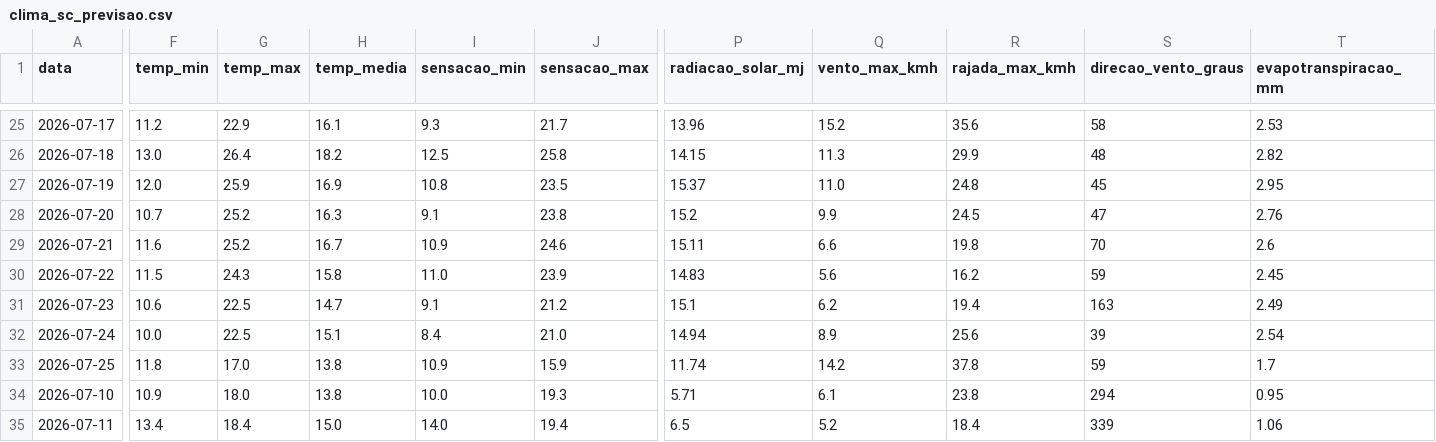
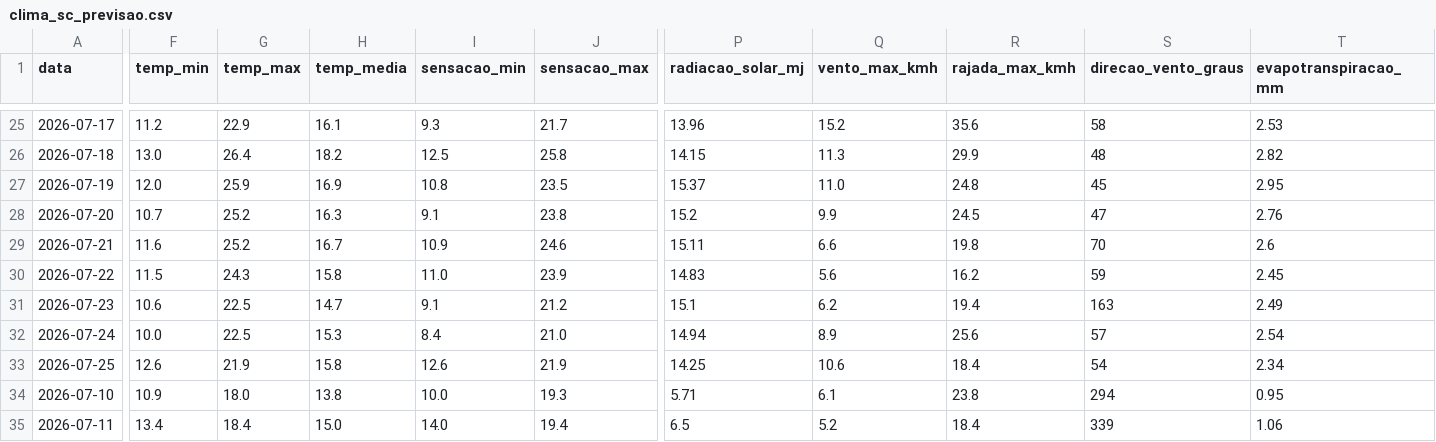
Before and after one commit to augluiz/vcz-site, a CSV file: ceasa_dashboard/dados/clima_sc_previsao.csv, drawn as a sheet; only a part is shown, gaps mark what is left out; the diff covers the shown part only; the diff names each change by its address in the sheet, - before the commit and + after, or states it on an @@ line.

```diff
--- a/ceasa_dashboard/dados/clima_sc_previsao.csv
+++ b/ceasa_dashboard/dados/clima_sc_previsao.csv
-H32 (temp_media): 15.1
+H32 (temp_media): 15.3
-S32 (direcao_vento_graus): 39
+S32 (direcao_vento_graus): 57
-F33 (temp_min): 11.8
+F33 (temp_min): 12.6
-G33 (temp_max): 17.0
+G33 (temp_max): 21.9
-H33 (temp_media): 13.8
+H33 (temp_media): 15.8
-I33 (sensacao_min): 10.9
+I33 (sensacao_min): 12.6
-J33 (sensacao_max): 15.9
+J33 (sensacao_max): 21.9
-P33 (radiacao_solar_mj): 11.74
+P33 (radiacao_solar_mj): 14.25
-Q33 (vento_max_kmh): 14.2
+Q33 (vento_max_kmh): 10.6
-R33 (rajada_max_kmh): 37.8
+R33 (rajada_max_kmh): 18.4
-S33 (direcao_vento_graus): 59
+S33 (direcao_vento_graus): 54
-T33 (evapotranspiracao_mm): 1.7
+T33 (evapotranspiracao_mm): 2.34
```
Also changed, not shown: 31 edited cells elsewhere in this file.
